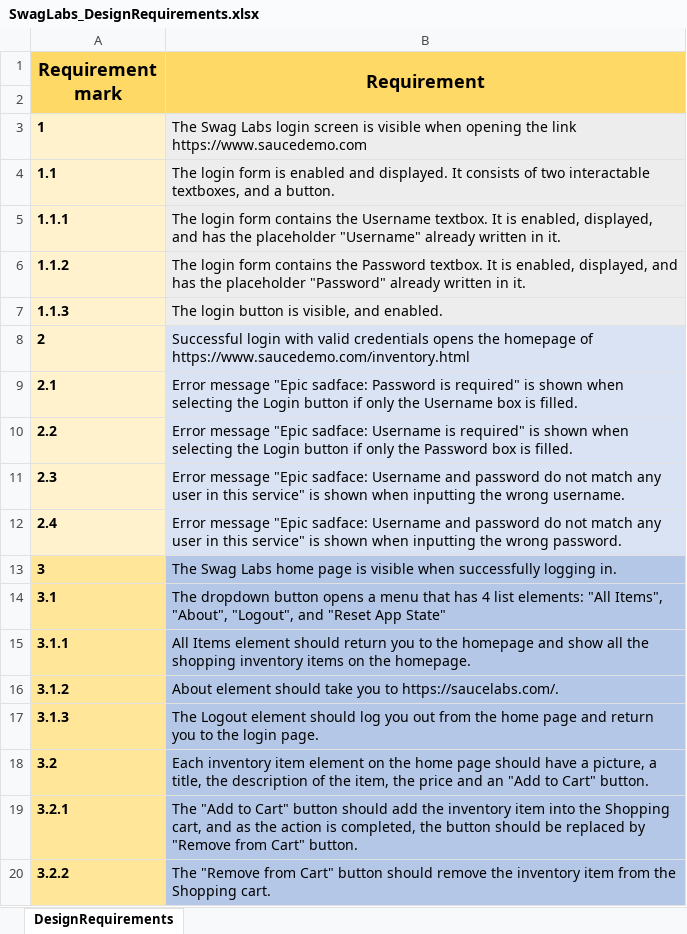
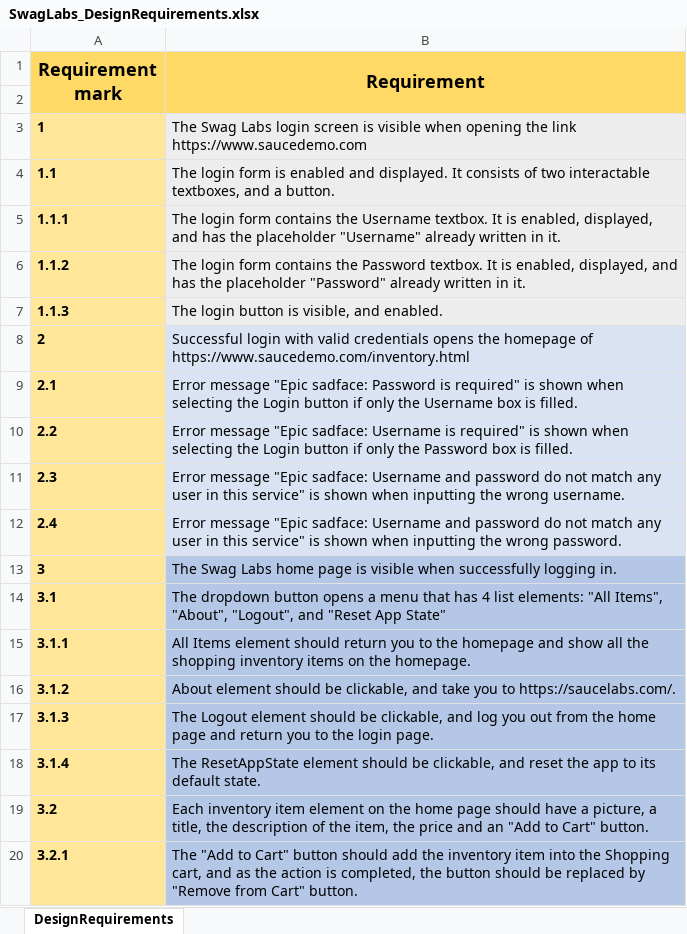
Before and after one commit to BKrizanec/RoxoftTask, an Excel workbook: SwagLabsDocumentation/SwagLabs_DesignRequirements.xlsx, sheet DesignRequirements, drawn as a sheet; only a part is shown; the shorter side is filled out with more unchanged rows; values as stored, in another font and other column widths than the file's, no borders; the diff names each change by its address in the sheet, - before the commit and + after, or states it on an @@ line.

Commit message:
Updated the Test Plan for SwagLabs
Created additional test scenarios for the full web page functionalities.

```diff
--- a/SwagLabsDocumentation/SwagLabs_DesignRequirements.xlsx (sheet DesignRequirements)
+++ b/SwagLabsDocumentation/SwagLabs_DesignRequirements.xlsx (sheet DesignRequirements)
-A3:A12 fill: #FFF2CC
+A3:A12 fill: #FFE699
-B16 (Requirement): …element should take you…
+B16 (Requirement): …element should be clickable, and take you…
-B17 (Requirement): …element should log you…
+B17 (Requirement): …element should be clickable, and log you…
+row 18: 3.1.4 | The ResetAppState element should be clickable, and reset the app to its default state.
```
Also changed, not shown: SwagLabsDocumentation/SwagLabs_TestScenarios.xlsx, 1 other file.
